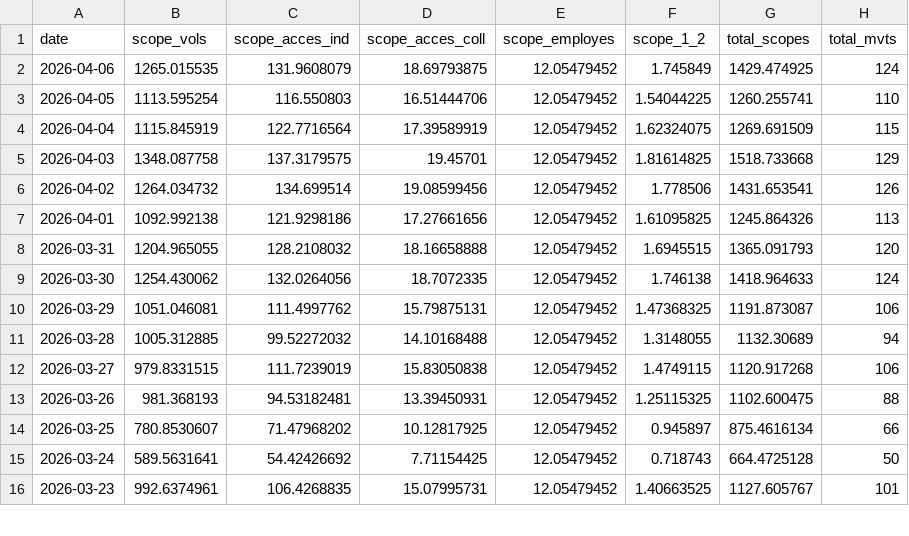
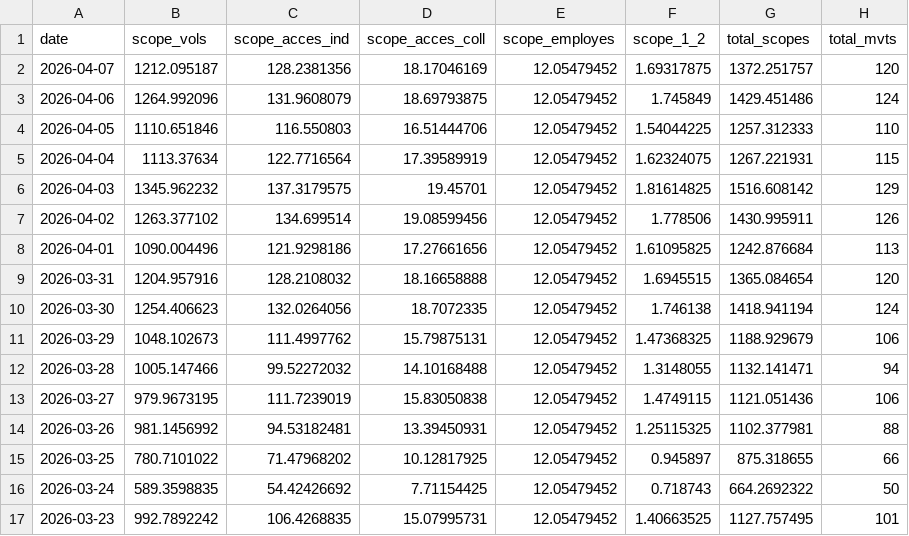
Before and after one commit to emissionscarbonebva-maker/bva-ges, a CSV file: data/EXPORT_daily_scopes.csv, drawn as a sheet; only a part is shown; the diff covers the shown part only.

```diff
--- a/data/EXPORT_daily_scopes.csv
+++ b/data/EXPORT_daily_scopes.csv
@@ -1,16 +1,17 @@
 date,scope_vols,scope_acces_ind,scope_acces_coll,scope_employes,scope_1_2,total_scopes,total_mvts
-2026-04-06,1265.015535,131.9608079,18.69793875,12.05479452,1.745849,1429.474925,124
-2026-04-05,1113.595254,116.550803,16.51444706,12.05479452,1.54044225,1260.255741,110
-2026-04-04,1115.845919,122.7716564,17.39589919,12.05479452,1.62324075,1269.691509,115
-2026-04-03,1348.087758,137.3179575,19.45701,12.05479452,1.81614825,1518.733668,129
-2026-04-02,1264.034732,134.699514,19.08599456,12.05479452,1.778506,1431.653541,126
-2026-04-01,1092.992138,121.9298186,17.27661656,12.05479452,1.61095825,1245.864326,113
-2026-03-31,1204.965055,128.2108032,18.16658888,12.05479452,1.6945515,1365.091793,120
-2026-03-30,1254.430062,132.0264056,18.7072335,12.05479452,1.746138,1418.964633,124
-2026-03-29,1051.046081,111.4997762,15.79875131,12.05479452,1.47368325,1191.873087,106
-2026-03-28,1005.312885,99.52272032,14.10168488,12.05479452,1.3148055,1132.30689,94
-2026-03-27,979.8331515,111.7239019,15.83050838,12.05479452,1.4749115,1120.917268,106
-2026-03-26,981.368193,94.53182481,13.39450931,12.05479452,1.25115325,1102.600475,88
-2026-03-25,780.8530607,71.47968202,10.12817925,12.05479452,0.945897,875.4616134,66
-2026-03-24,589.5631641,54.42426692,7.71154425,12.05479452,0.718743,664.4725128,50
-2026-03-23,992.6374961,106.4268835,15.07995731,12.05479452,1.40663525,1127.605767,101
+2026-04-07,1212.095187,128.2381356,18.17046169,12.05479452,1.69317875,1372.251757,120
+2026-04-06,1264.992096,131.9608079,18.69793875,12.05479452,1.745849,1429.451486,124
+2026-04-05,1110.651846,116.550803,16.51444706,12.05479452,1.54044225,1257.312333,110
+2026-04-04,1113.37634,122.7716564,17.39589919,12.05479452,1.62324075,1267.221931,115
+2026-04-03,1345.962232,137.3179575,19.45701,12.05479452,1.81614825,1516.608142,129
+2026-04-02,1263.377102,134.699514,19.08599456,12.05479452,1.778506,1430.995911,126
+2026-04-01,1090.004496,121.9298186,17.27661656,12.05479452,1.61095825,1242.876684,113
+2026-03-31,1204.957916,128.2108032,18.16658888,12.05479452,1.6945515,1365.084654,120
+2026-03-30,1254.406623,132.0264056,18.7072335,12.05479452,1.746138,1418.941194,124
+2026-03-29,1048.102673,111.4997762,15.79875131,12.05479452,1.47368325,1188.929679,106
+2026-03-28,1005.147466,99.52272032,14.10168488,12.05479452,1.3148055,1132.141471,94
+2026-03-27,979.9673195,111.7239019,15.83050838,12.05479452,1.4749115,1121.051436,106
+2026-03-26,981.1456992,94.53182481,13.39450931,12.05479452,1.25115325,1102.377981,88
+2026-03-25,780.7101022,71.47968202,10.12817925,12.05479452,0.945897,875.318655,66
+2026-03-24,589.3598835,54.42426692,7.71154425,12.05479452,0.718743,664.2692322,50
+2026-03-23,992.7892242,106.4268835,15.07995731,12.05479452,1.40663525,1127.757495,101
```
Also changed, not shown: 158 edited cells elsewhere in this file, data/EXPORT_arrivals_YTD.csv, data/EXPORT_cumul_scopes.csv, 3 other files.
